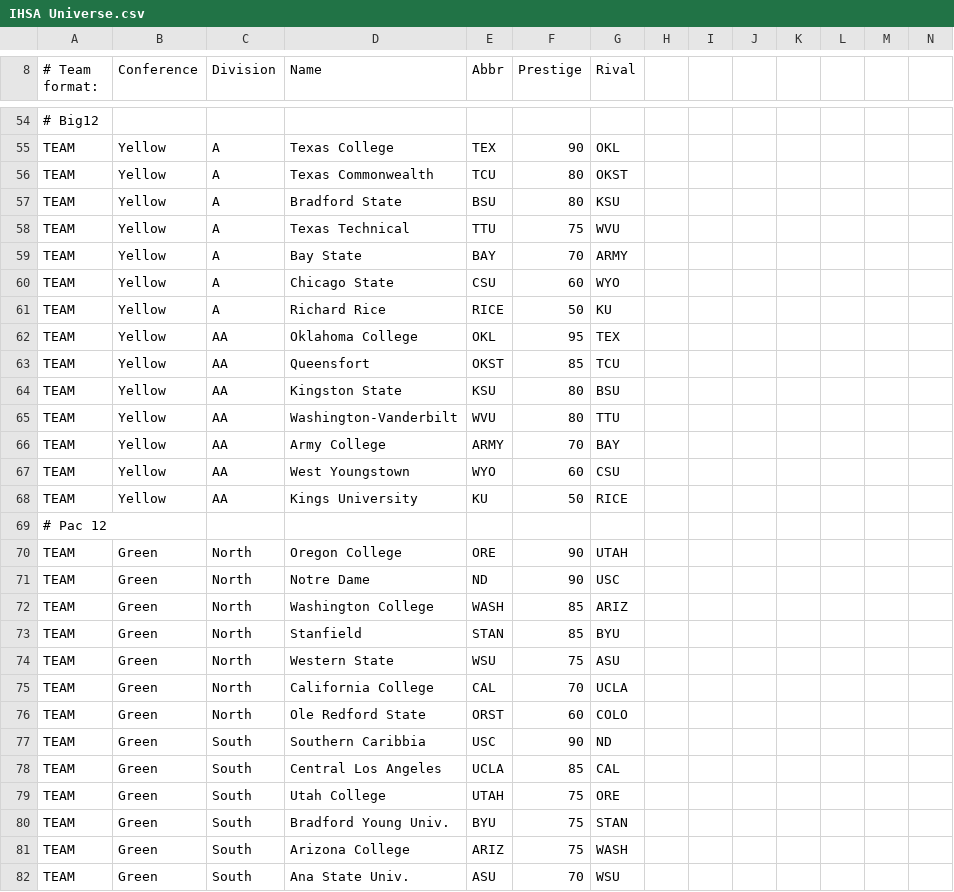
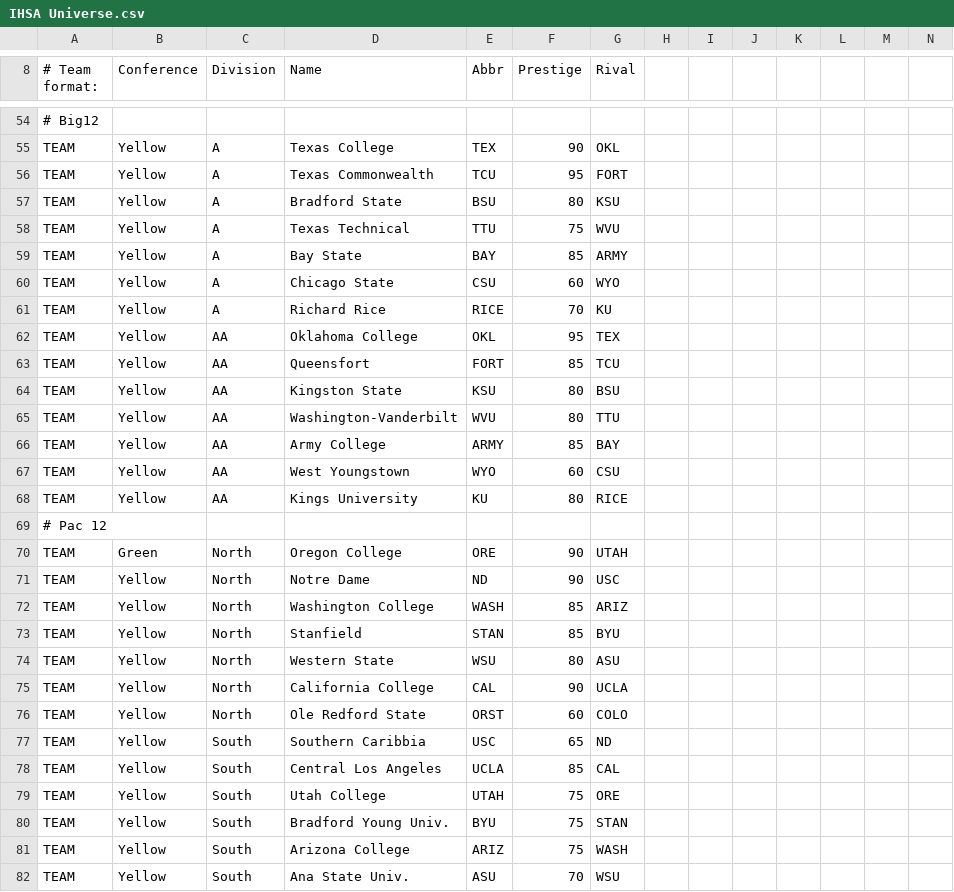
Before and after one commit to herelieszay/CBFII, a CSV file: IHSA Universe.csv, drawn as a sheet; only a part is shown, gaps mark what is left out; the diff covers the shown part only; the diff names each change by its address in the sheet, - before the commit and + after, or states it on an @@ line.

```diff
--- a/IHSA Universe.csv
+++ b/IHSA Universe.csv
-F56 (Prestige): 80
+F56 (Prestige): 95
-G56 (Rival): OKST
+G56 (Rival): FORT
-F59 (Prestige): 70
+F59 (Prestige): 85
-F61 (Prestige): 50
+F61 (Prestige): 70
-E63 (Abbr): OKST
+E63 (Abbr): FORT
-F66 (Prestige): 70
+F66 (Prestige): 85
-F68 (Prestige): 50
+F68 (Prestige): 80
-B71:B82 (Conference): Green
+B71:B82 (Conference): Yellow
-F74 (Prestige): 75
+F74 (Prestige): 80
-F75 (Prestige): 70
+F75 (Prestige): 90
-F77 (Prestige): 90
+F77 (Prestige): 65
```
Also changed, not shown: 39 edited cells elsewhere in this file.
